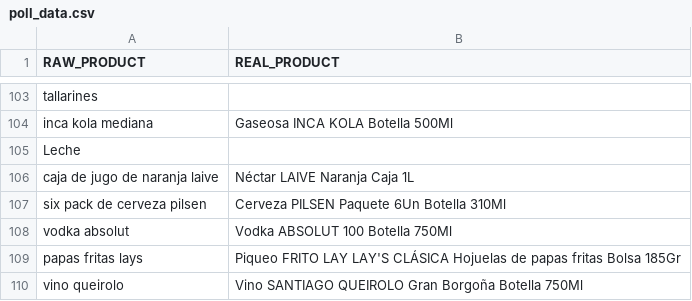
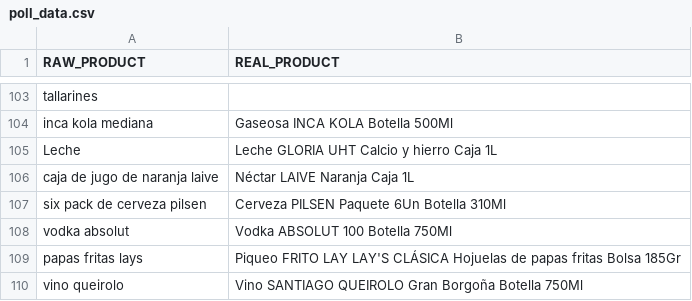
Before and after one commit to diegoches/bondrinkCS, a CSV file: datasets/poll_data.csv, drawn as a sheet; only a part is shown, gaps mark what is left out; the diff covers the shown part only.

```diff
--- a/datasets/poll_data.csv
+++ b/datasets/poll_data.csv
@@ -104,3 +104,3 @@ tallarines,
 inca kola mediana, Gaseosa INCA KOLA Botella 500Ml
-Leche,
+Leche, Leche GLORIA UHT Calcio y hierro Caja 1L
 caja de jugo de naranja laive, Néctar LAIVE Naranja Caja 1L
```
Also changed, not shown: 71 added rows and 9 edited cells elsewhere in this file.
